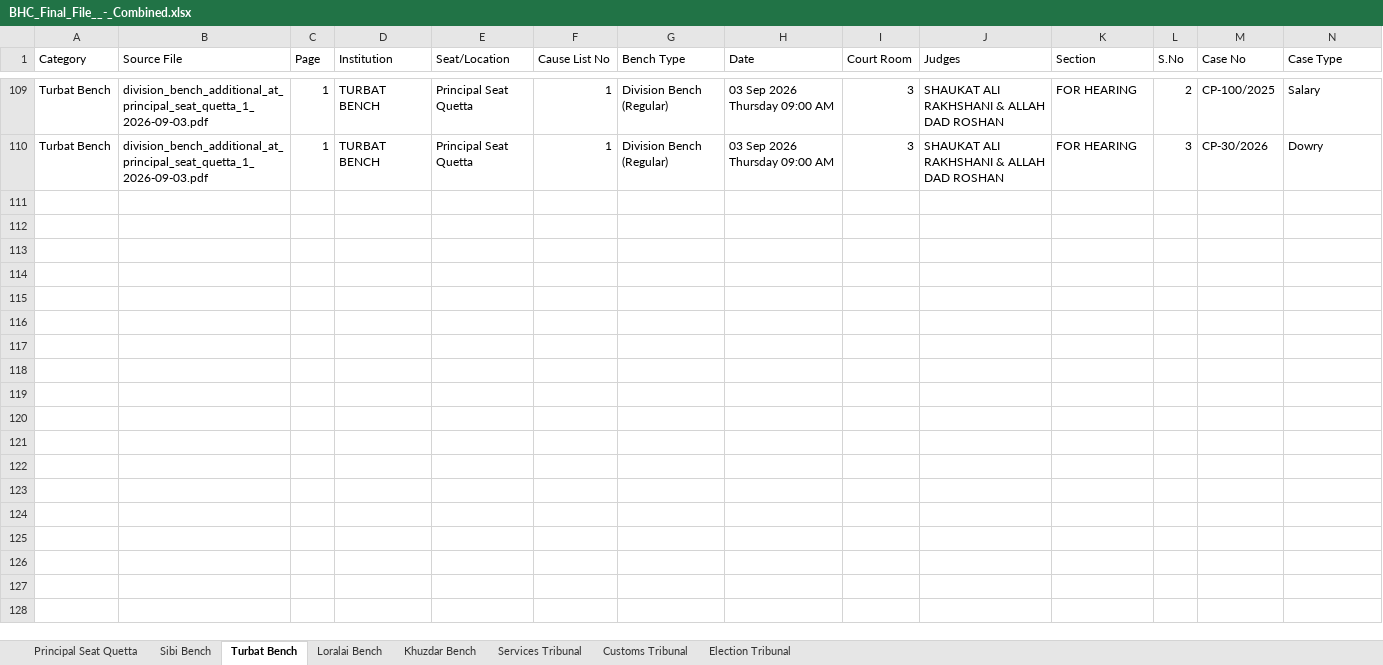
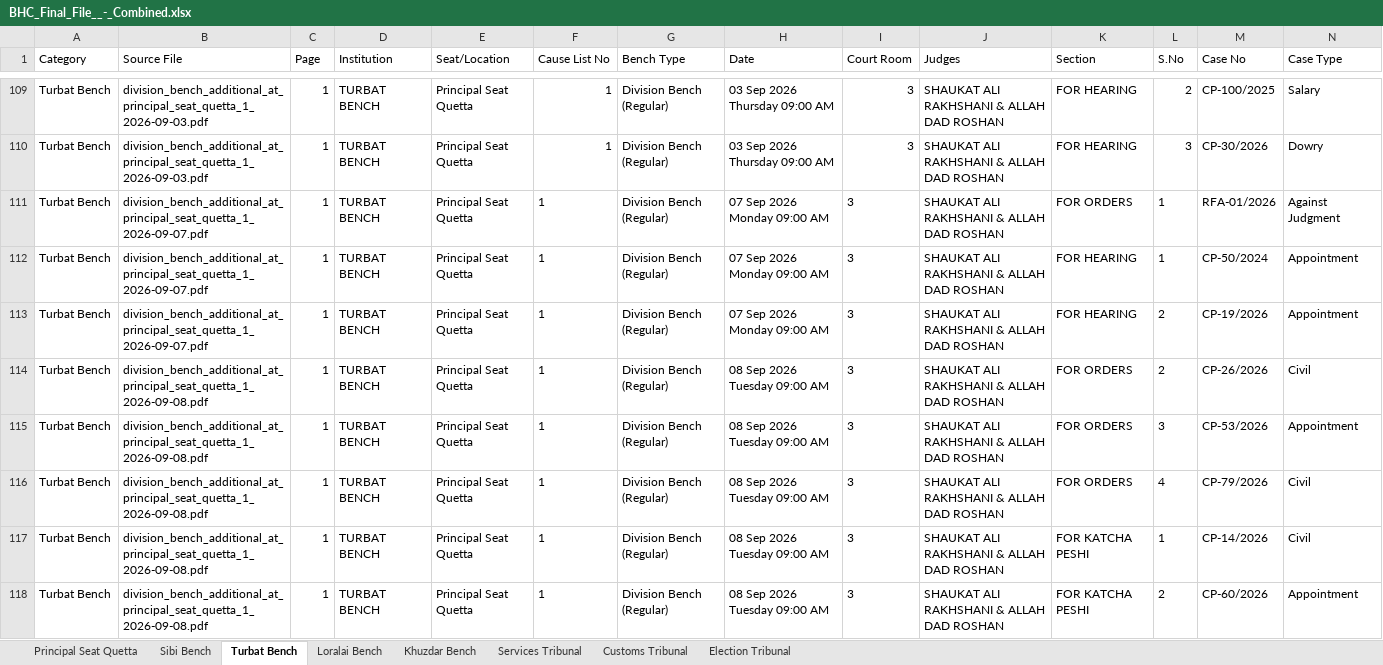
Before and after one commit to GallupPakistan/Balochistan-High-Court, an Excel workbook: data/BHC_Final_File__-_Combined.xlsx, sheet Turbat Bench, drawn as a sheet; only a part is shown, gaps mark what is left out; values as stored, in another font and other column widths than the file's, no borders; rows hold the shown columns only; the diff covers the shown part only; the diff names each change by its address in the sheet, - before the commit and + after, or states it on an @@ line.

```diff
--- a/data/BHC_Final_File__-_Combined.xlsx (sheet Turbat Bench)
+++ b/data/BHC_Final_File__-_Combined.xlsx (sheet Turbat Bench)
+row 111: Turbat Bench | division_bench_additional_at_principal_seat_quetta_1_2026-09-07.pdf | 1 | TURBAT BENCH | Principal Seat Quetta | 1 | Division Bench (Regular) | 07 Sep 2026 Monday 09:00 AM | 3 | SHAUKAT ALI RAKHSHANI & ALLAH DAD ROSHAN | FOR ORDERS | 1 | RFA-01/2026 | Against Judgment
+row 112: Turbat Bench | division_bench_additional_at_principal_seat_quetta_1_2026-09-07.pdf | 1 | TURBAT BENCH | Principal Seat Quetta | 1 | Division Bench (Regular) | 07 Sep 2026 Monday 09:00 AM | 3 | SHAUKAT ALI RAKHSHANI & ALLAH DAD ROSHAN | FOR HEARING | 1 | CP-50/2024 | Appointment
+row 113: Turbat Bench | division_bench_additional_at_principal_seat_quetta_1_2026-09-07.pdf | 1 | TURBAT BENCH | Principal Seat Quetta | 1 | Division Bench (Regular) | 07 Sep 2026 Monday 09:00 AM | 3 | SHAUKAT ALI RAKHSHANI & ALLAH DAD ROSHAN | FOR HEARING | 2 | CP-19/2026 | Appointment
+row 114: Turbat Bench | division_bench_additional_at_principal_seat_quetta_1_2026-09-08.pdf | 1 | TURBAT BENCH | Principal Seat Quetta | 1 | Division Bench (Regular) | 08 Sep 2026 Tuesday 09:00 AM | 3 | SHAUKAT ALI RAKHSHANI & ALLAH DAD ROSHAN | FOR ORDERS | 2 | CP-26/2026 | Civil
+row 115: Turbat Bench | division_bench_additional_at_principal_seat_quetta_1_2026-09-08.pdf | 1 | TURBAT BENCH | Principal Seat Quetta | 1 | Division Bench (Regular) | 08 Sep 2026 Tuesday 09:00 AM | 3 | SHAUKAT ALI RAKHSHANI & ALLAH DAD ROSHAN | FOR ORDERS | 3 | CP-53/2026 | Appointment
+row 116: Turbat Bench | division_bench_additional_at_principal_seat_quetta_1_2026-09-08.pdf | 1 | TURBAT BENCH | Principal Seat Quetta | 1 | Division Bench (Regular) | 08 Sep 2026 Tuesday 09:00 AM | 3 | SHAUKAT ALI RAKHSHANI & ALLAH DAD ROSHAN | FOR ORDERS | 4 | CP-79/2026 | Civil
+row 117: Turbat Bench | division_bench_additional_at_principal_seat_quetta_1_2026-09-08.pdf | 1 | TURBAT BENCH | Principal Seat Quetta | 1 | Division Bench (Regular) | 08 Sep 2026 Tuesday 09:00 AM | 3 | SHAUKAT ALI RAKHSHANI & ALLAH DAD ROSHAN | FOR KATCHA PESHI | 1 | CP-14/2026 | Civil
+row 118: Turbat Bench | division_bench_additional_at_principal_seat_quetta_1_2026-09-08.pdf | 1 | TURBAT BENCH | Principal Seat Quetta | 1 | Division Bench (Regular) | 08 Sep 2026 Tuesday 09:00 AM | 3 | SHAUKAT ALI RAKHSHANI & ALLAH DAD ROSHAN | FOR KATCHA PESHI | 2 | CP-60/2026 | Appointment
```
Also changed, not shown: 8 added rows elsewhere in this sheet, sheet Principal Seat Quetta, sheet Khuzdar Bench, sheet Sibi Bench, sheet Loralai Bench, sheet Election Tribunal.
